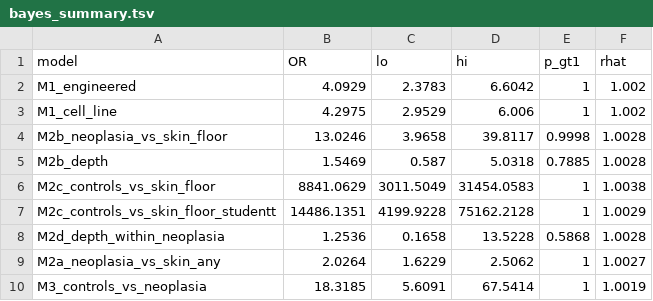
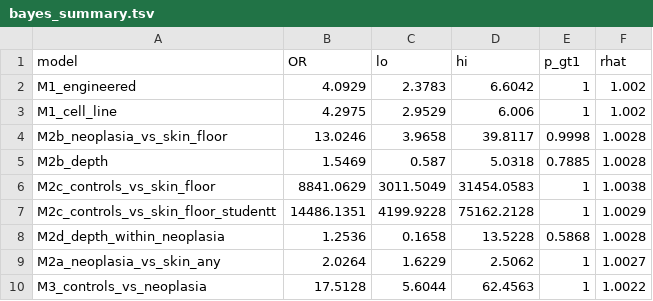
Before and after one commit to tpall/hpv-human-skin, a TSV file: manuscript/bayes_summary.tsv, drawn as a sheet.

```diff
--- a/manuscript/bayes_summary.tsv
+++ b/manuscript/bayes_summary.tsv
@@ -9,2 +9,2 @@ M2d_depth_within_neoplasia	1.2536	0.1658	13.5228	0.5868	1.0028
 M2a_neoplasia_vs_skin_any	2.0264	1.6229	2.5062	1	1.0027
-M3_controls_vs_neoplasia	18.3185	5.6091	67.5414	1	1.0019
+M3_controls_vs_neoplasia	17.5128	5.6044	62.4563	1	1.0022
```
Also changed, not shown: 15 other files.
